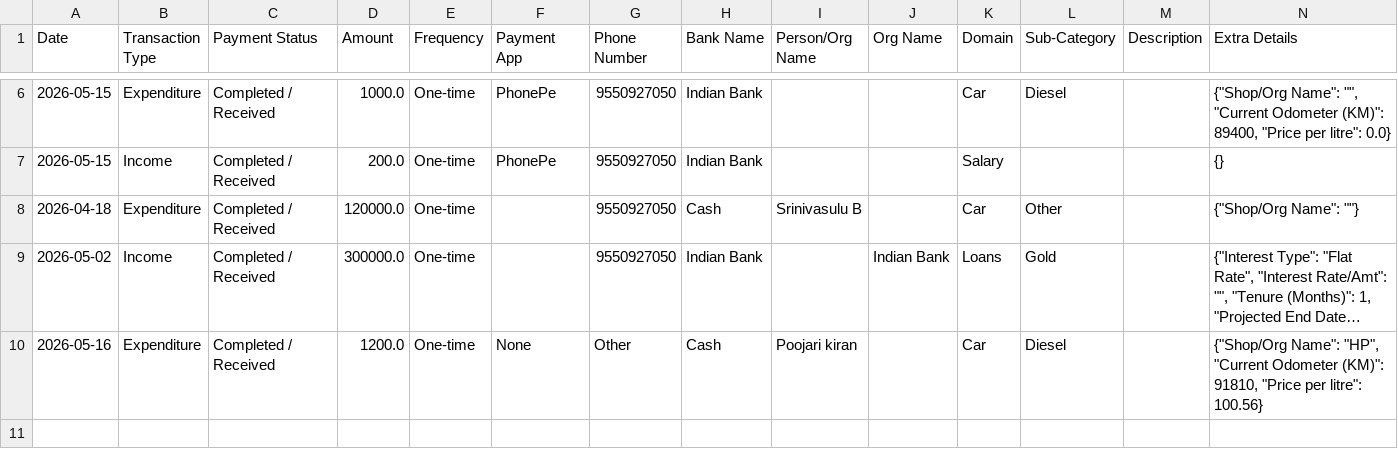
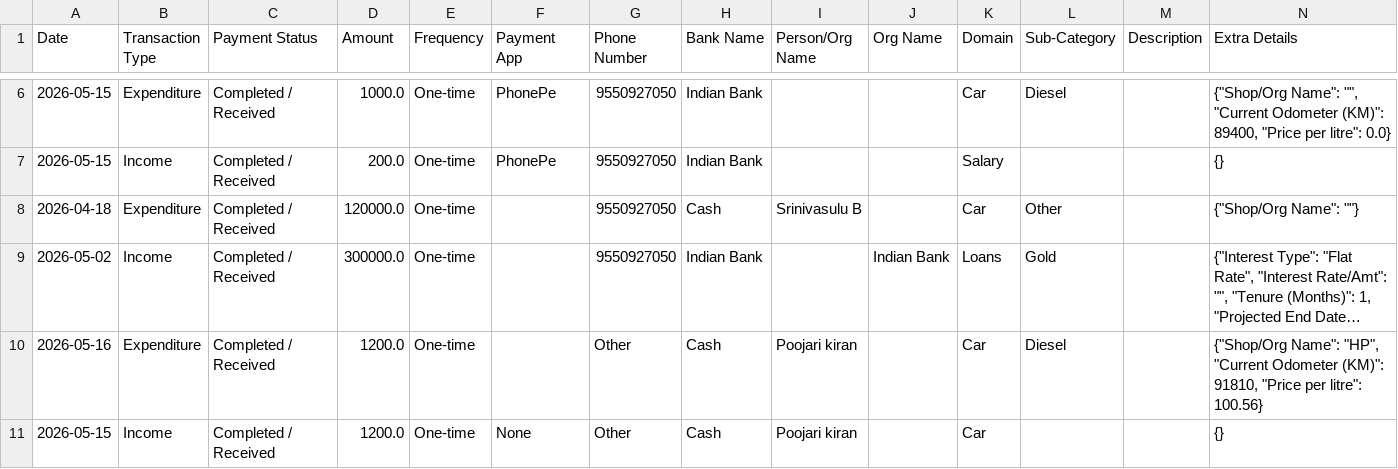
Before and after one commit to Prakash-1619/Finance, a CSV file: data.csv, drawn as a sheet; only a part is shown, gaps mark what is left out; long unchanged cells end in …; the diff names each change by its address in the sheet, - before the commit and + after, or states it on an @@ line.

Commit message:
Added Car transaction

```diff
--- a/data.csv
+++ b/data.csv
-F10 (Payment App): None
+F10 (Payment App): (empty)
+row 11: 2026-05-15 | Income | Completed / Received | 1200.0 | One-time | None | Other | Cash | Poojari kiran |  | Car |  |  | {}
```
